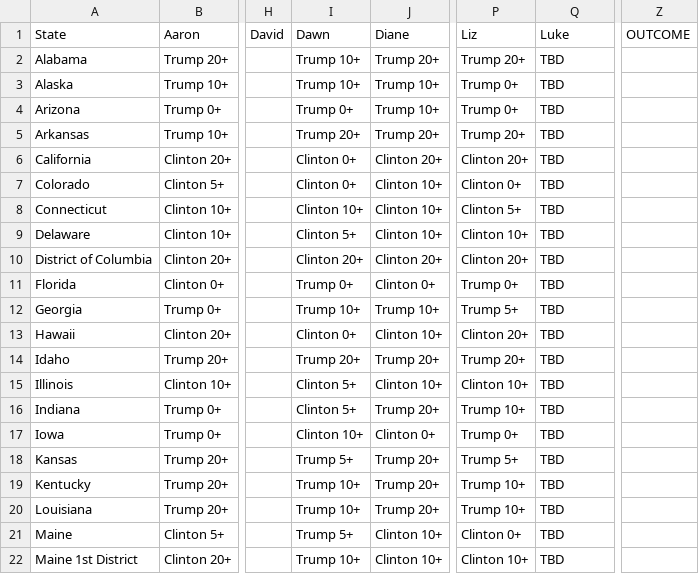
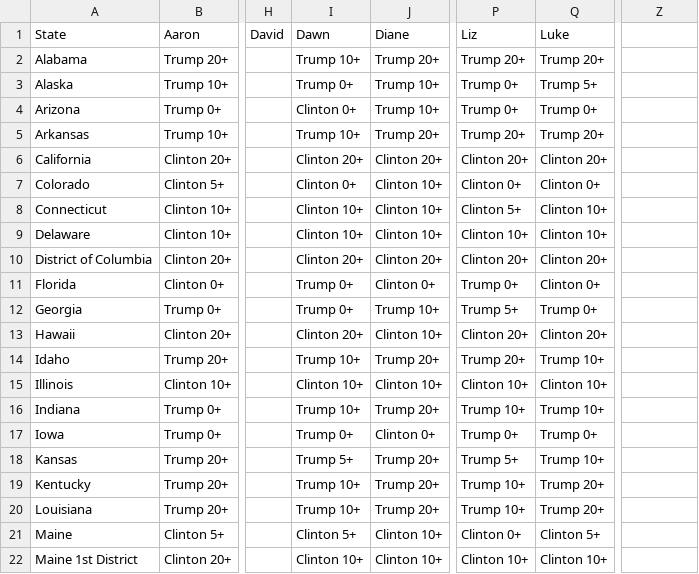
Before and after one commit to reallyasi9/pickem-analysis, a CSV file: election-2016/data/picks.csv, drawn as a sheet; only a part is shown, gaps mark what is left out; the diff covers the shown part only; the diff names each change by its address in the sheet, - before the commit and + after, or states it on an @@ line.

Commit message:
Adding Luke's picks, results from 2012, and other analyses.

```diff
--- a/election-2016/data/picks.csv
+++ b/election-2016/data/picks.csv
-Z1: OUTCOME
+Z1: (empty)
-Q2 (Luke): TBD
+Q2 (Luke): Trump 20+
-I3 (Dawn): Trump 10+
+I3 (Dawn): Trump 0+
-Q3 (Luke): TBD
+Q3 (Luke): Trump 5+
-I4 (Dawn): Trump 0+
+I4 (Dawn): Clinton 0+
-Q4 (Luke): TBD
+Q4 (Luke): Trump 0+
-I5 (Dawn): Trump 20+
+I5 (Dawn): Trump 10+
-Q5 (Luke): TBD
+Q5 (Luke): Trump 20+
-I6 (Dawn): Clinton 0+
+I6 (Dawn): Clinton 20+
-Q6 (Luke): TBD
+Q6 (Luke): Clinton 20+
-Q7 (Luke): TBD
+Q7 (Luke): Clinton 0+
-Q8:Q9 (Luke): TBD
+Q8:Q9 (Luke): Clinton 10+
-I9 (Dawn): Clinton 5+
+I9 (Dawn): Clinton 10+
-Q10 (Luke): TBD
+Q10 (Luke): Clinton 20+
-Q11 (Luke): TBD
+Q11 (Luke): Clinton 0+
-I12 (Dawn): Trump 10+
+I12 (Dawn): Trump 0+
-Q12 (Luke): TBD
+Q12 (Luke): Trump 0+
-I13 (Dawn): Clinton 0+
+I13 (Dawn): Clinton 20+
-Q13 (Luke): TBD
+Q13 (Luke): Clinton 20+
-I14 (Dawn): Trump 20+
+I14 (Dawn): Trump 10+
-Q14 (Luke): TBD
+Q14 (Luke): Trump 10+
-I15 (Dawn): Clinton 5+
+I15 (Dawn): Clinton 10+
-Q15 (Luke): TBD
+Q15 (Luke): Clinton 10+
-I16 (Dawn): Clinton 5+
+I16 (Dawn): Trump 10+
-Q16 (Luke): TBD
+Q16 (Luke): Trump 10+
-I17 (Dawn): Clinton 10+
+I17 (Dawn): Trump 0+
-Q17 (Luke): TBD
+Q17 (Luke): Trump 0+
-Q18 (Luke): TBD
+Q18 (Luke): Trump 10+
-Q19:Q20 (Luke): TBD
+Q19:Q20 (Luke): Trump 20+
-I21 (Dawn): Trump 5+
+I21 (Dawn): Clinton 5+
-Q21 (Luke): TBD
+Q21 (Luke): Clinton 5+
-I22 (Dawn): Trump 10+
+I22 (Dawn): Clinton 10+
-Q22 (Luke): TBD
+Q22 (Luke): Clinton 10+
```
Also changed, not shown: 69 edited cells elsewhere in this file, 2 other files.
